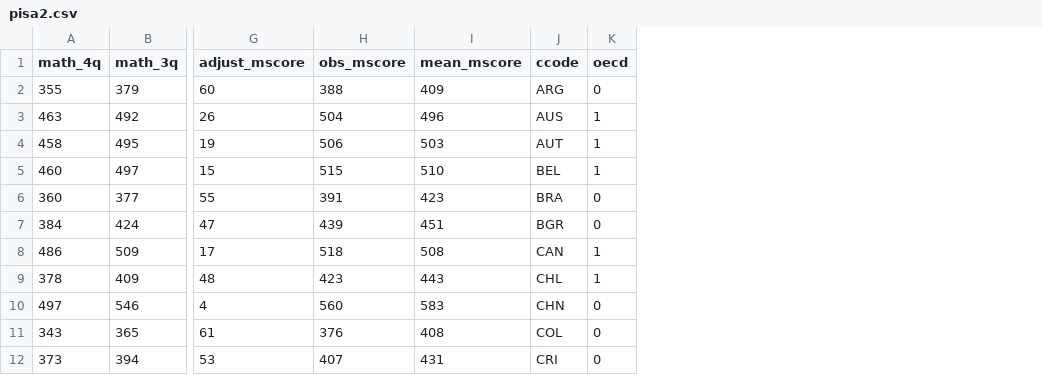
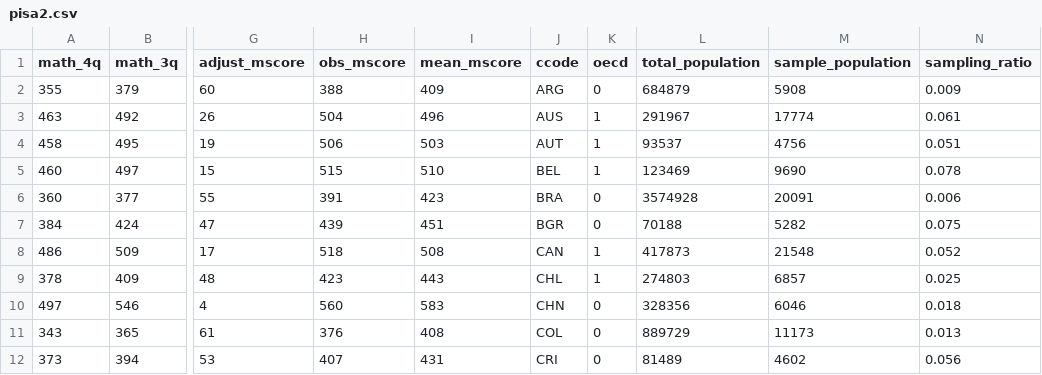
Before and after one commit to hurcy/dandviz, a CSV file: data/pisa2.csv, drawn as a sheet; only a part is shown, gaps mark what is left out; the diff names each change by its address in the sheet, - before the commit and + after, or states it on an @@ line.

```diff
--- a/data/pisa2.csv
+++ b/data/pisa2.csv
+column L (total_population), rows 2-12: 684879 | 291967 | 93537 | 123469 | 3574928 | 70188 | 417873 | 274803 | 328356 | 889729 | 81489
+column M (sample_population), rows 2-12: 5908 | 17774 | 4756 | 9690 | 20091 | 5282 | 21548 | 6857 | 6046 | 11173 | 4602
+column N (sampling_ratio), rows 2-12: 0.009 | 0.061 | 0.051 | 0.078 | 0.006 | 0.075 | 0.052 | 0.025 | 0.018 | 0.013 | 0.056
```
Also changed, not shown: 5 other files.
